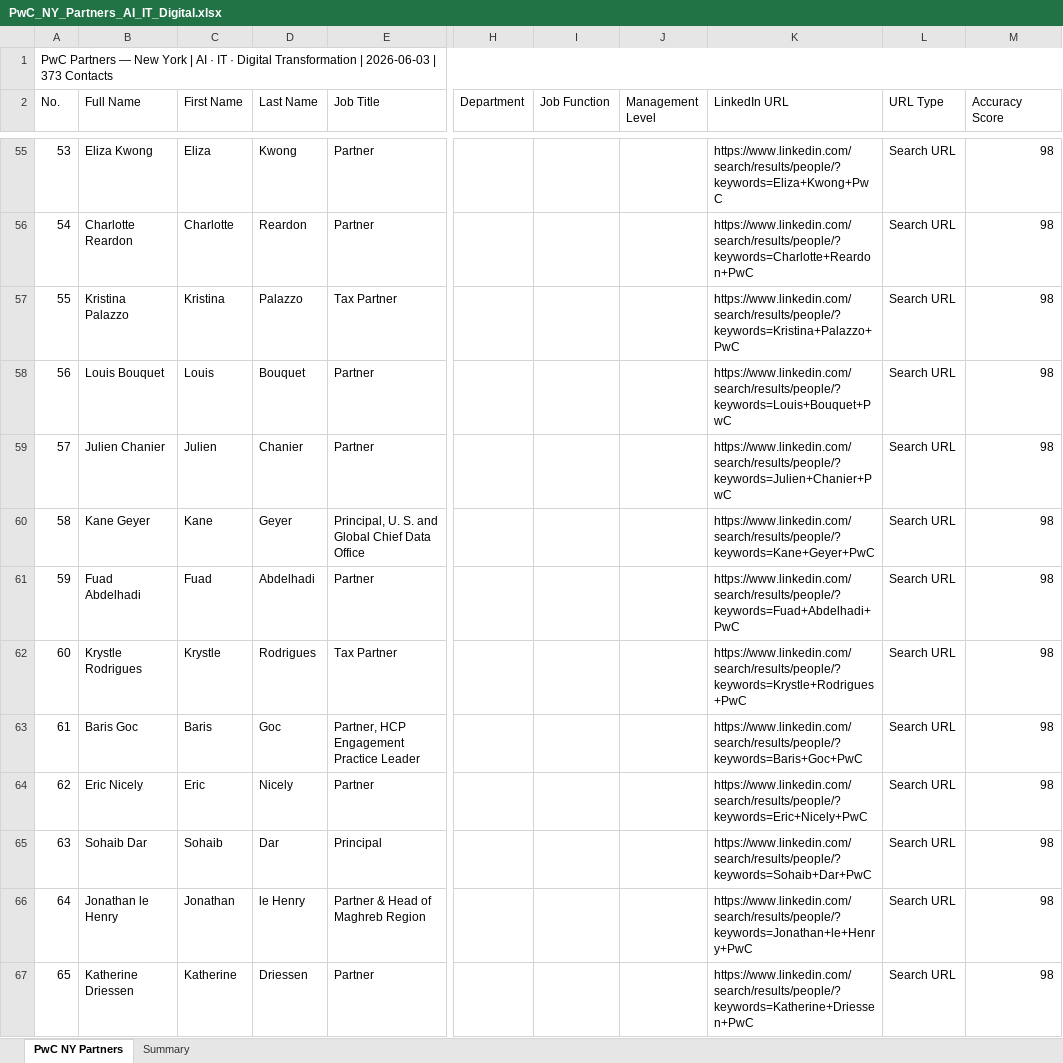
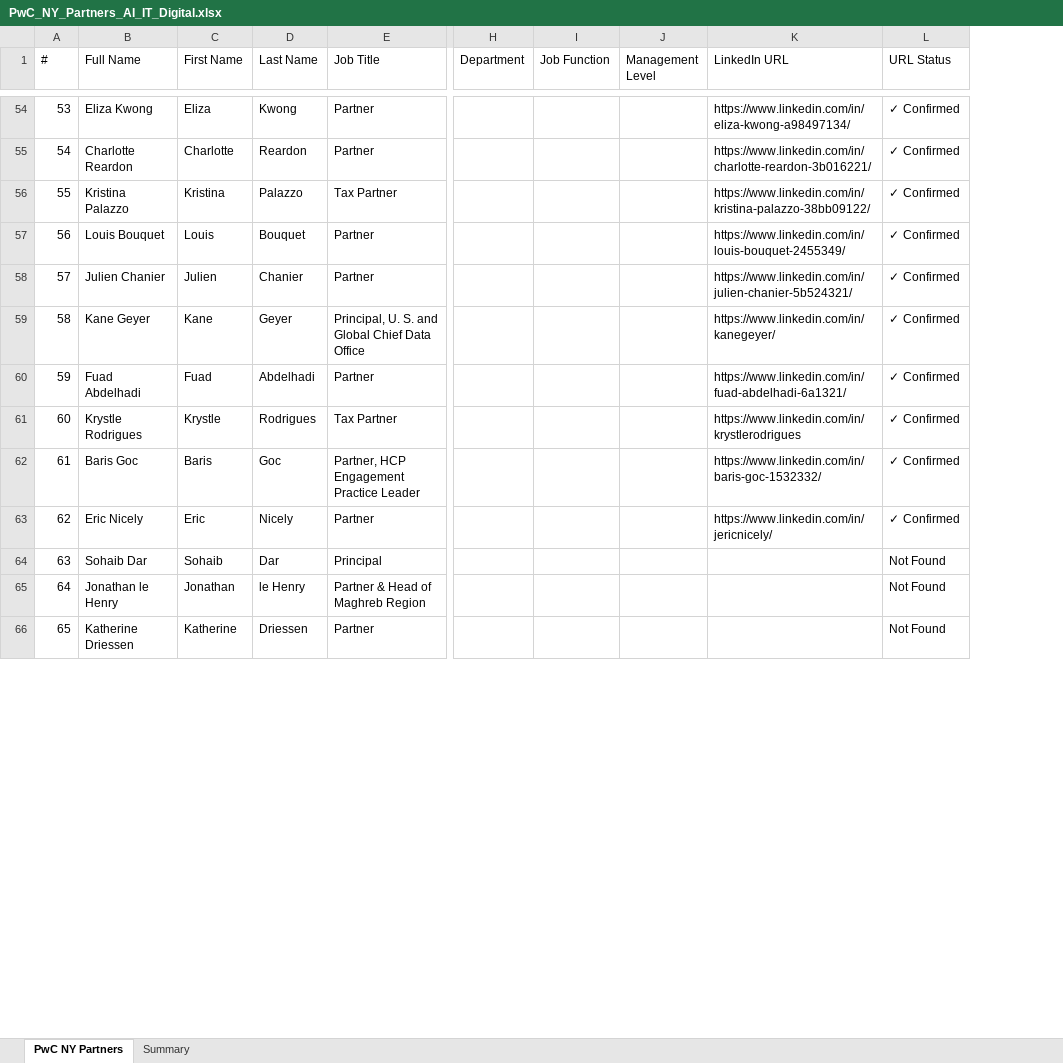
Before and after one commit to rdpratham/New_Gungun, an Excel workbook: PwC_NY_Partners_AI_IT_Digital.xlsx, sheet PwC NY Partners, drawn as a sheet; only a part is shown, gaps mark what is left out; values as stored, in another font and other column widths than the file's, no cell formats; removed rows and columns are numbered as before the commit, all else as after; rows hold the shown columns only; the diff covers the shown part only; the diff names each change by its address in the sheet, - before the commit and + after, or states it on an @@ line.

```diff
--- a/PwC_NY_Partners_AI_IT_Digital.xlsx (sheet PwC NY Partners)
+++ b/PwC_NY_Partners_AI_IT_Digital.xlsx (sheet PwC NY Partners)
-column L (URL Type), rows 55-67: all Search URL
-column M (Accuracy Score), rows 55-67: all 98
+column L (URL Status), rows 54-66: ✓ Confirmed | ✓ Confirmed | ✓ Confirmed | ✓ Confirmed | ✓ Confirmed | ✓ Confirmed | ✓ Confirmed | ✓ Confirmed | ✓ Confirmed | ✓ Confirmed | Not Found | Not Found | Not Found
-row 1: PwC Partners — New York | AI · IT · Digital Transformation | 2026-06-03 | 373 Contacts
@@ column A (#) renumbered in row 1 @@
-K54 (LinkedIn URL): https://www.linkedin.com/search/results/people/?keywords=Eliza+Kwong+PwC
+K54 (LinkedIn URL): https://www.linkedin.com/in/eliza-kwong-a98497134/
-K55 (LinkedIn URL): https://www.linkedin.com/search/results/people/?keywords=Charlotte+Reardon+PwC
+K55 (LinkedIn URL): https://www.linkedin.com/in/charlotte-reardon-3b016221/
-K56 (LinkedIn URL): https://www.linkedin.com/search/results/people/?keywords=Kristina+Palazzo+PwC
+K56 (LinkedIn URL): https://www.linkedin.com/in/kristina-palazzo-38bb09122/
-K57 (LinkedIn URL): https://www.linkedin.com/search/results/people/?keywords=Louis+Bouquet+PwC
+K57 (LinkedIn URL): https://www.linkedin.com/in/louis-bouquet-2455349/
-K58 (LinkedIn URL): https://www.linkedin.com/search/results/people/?keywords=Julien+Chanier+PwC
+K58 (LinkedIn URL): https://www.linkedin.com/in/julien-chanier-5b524321/
-K59 (LinkedIn URL): https://www.linkedin.com/search/results/people/?keywords=Kane+Geyer+PwC
+K59 (LinkedIn URL): https://www.linkedin.com/in/kanegeyer/
-K60 (LinkedIn URL): https://www.linkedin.com/search/results/people/?keywords=Fuad+Abdelhadi+PwC
+K60 (LinkedIn URL): https://www.linkedin.com/in/fuad-abdelhadi-6a1321/
-K61 (LinkedIn URL): https://www.linkedin.com/search/results/people/?keywords=Krystle+Rodrigues+PwC
+K61 (LinkedIn URL): https://www.linkedin.com/in/krystlerodrigues
-K62 (LinkedIn URL): https://www.linkedin.com/search/results/people/?keywords=Baris+Goc+PwC
+K62 (LinkedIn URL): https://www.linkedin.com/in/baris-goc-1532332/
-K63 (LinkedIn URL): https://www.linkedin.com/search/results/people/?keywords=Eric+Nicely+PwC
+K63 (LinkedIn URL): https://www.linkedin.com/in/jericnicely/
-K64 (LinkedIn URL): https://www.linkedin.com/search/results/people/?keywords=Sohaib+Dar+PwC
+K64 (LinkedIn URL): (empty)
-K65 (LinkedIn URL): https://www.linkedin.com/search/results/people/?keywords=Jonathan+le+Henry+PwC
+K65 (LinkedIn URL): (empty)
-K66 (LinkedIn URL): https://www.linkedin.com/search/results/people/?keywords=Katherine+Driessen+PwC
+K66 (LinkedIn URL): (empty)
```
Also changed, not shown: 350 edited cells elsewhere in this sheet, sheet Summary, cell formats, 12 other files.
